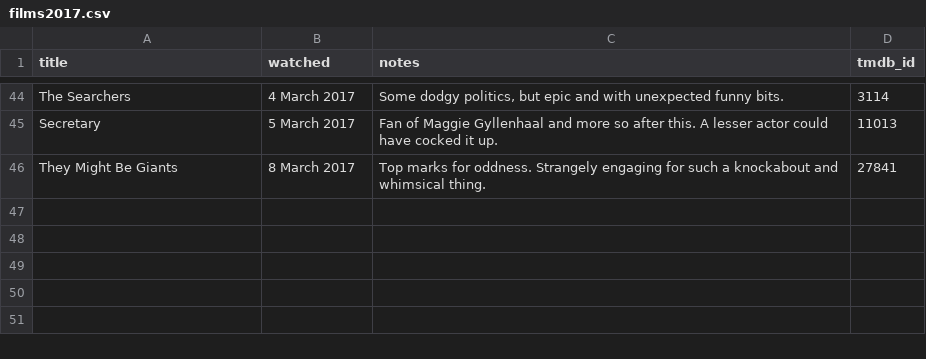
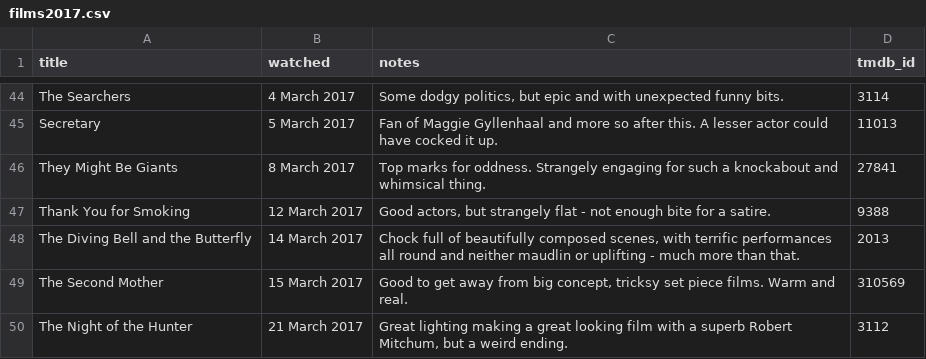
Before and after one commit to kjmears/kjmears.github.io, a CSV file: _data/films2017.csv, drawn as a sheet; only a part is shown, gaps mark what is left out; the diff names each change by its address in the sheet, - before the commit and + after, or states it on an @@ line.

```diff
--- a/_data/films2017.csv
+++ b/_data/films2017.csv
+row 47: Thank You for Smoking | 12 March 2017 | Good actors, but strangely flat - not enough bite for a satire. | 9388
+row 48: The Diving Bell and the Butterfly | 14 March 2017 | Chock full of beautifully composed scenes, with terrific performances all round and neither maudlin or uplifting - much more than that. | 2013
+row 49: The Second Mother | 15 March 2017 | Good to get away from big concept, tricksy set piece films. Warm and real. | 310569
+row 50: The Night of the Hunter | 21 March 2017 | Great lighting making a great looking film with a superb Robert Mitchum, but a weird ending. | 3112
```
Also changed, not shown: 1 other file.
